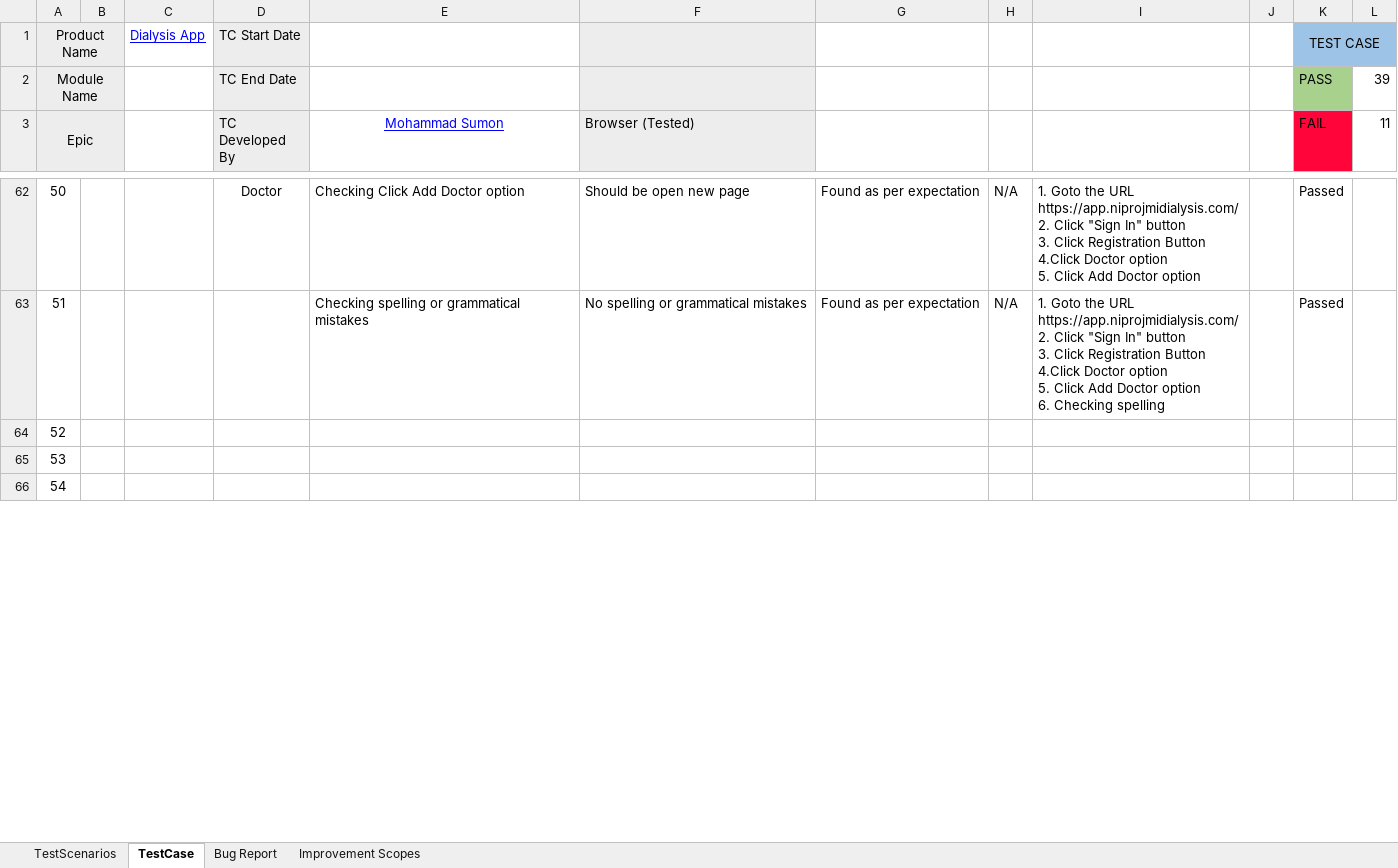
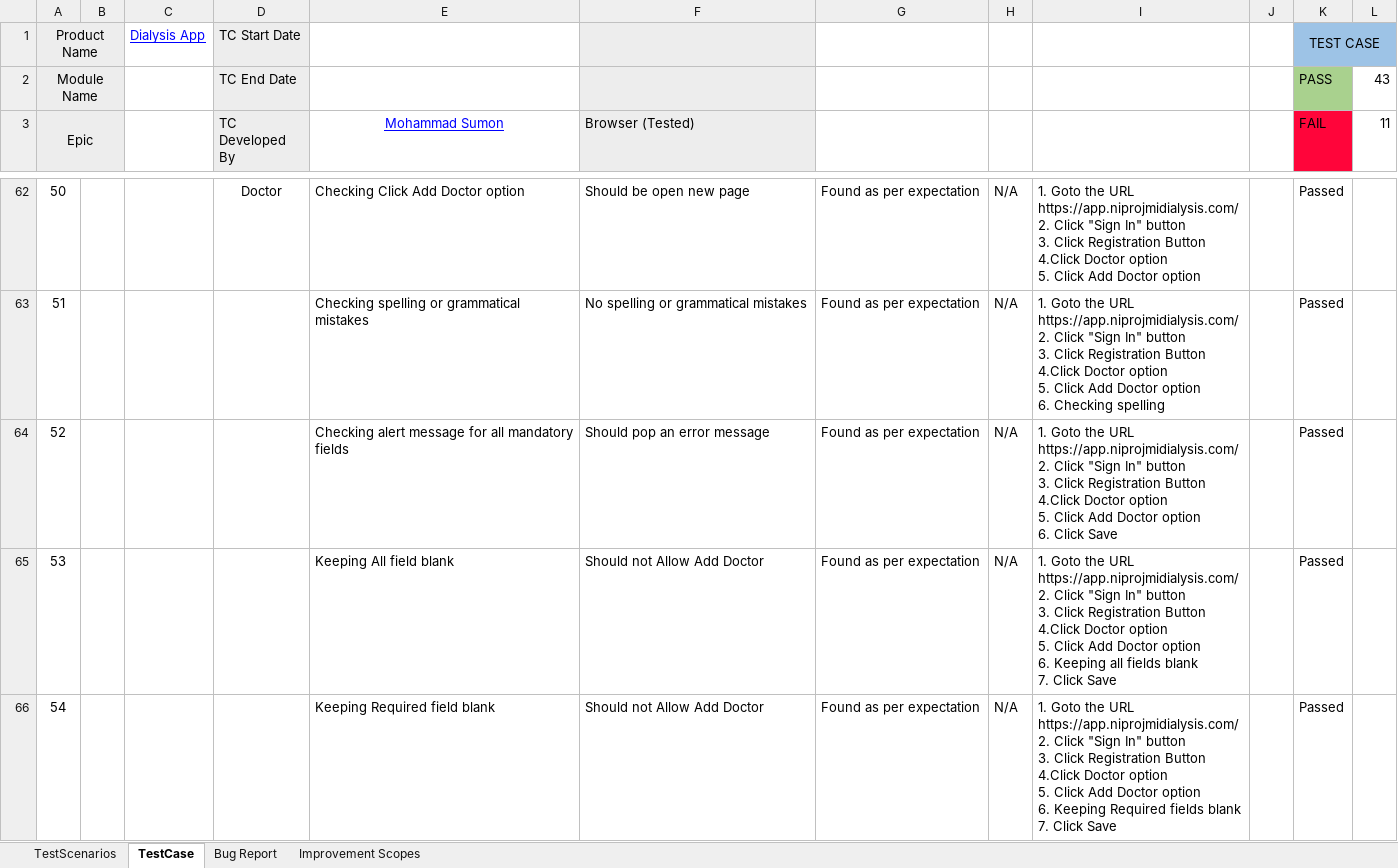
Before and after one commit to sumu9897/Nipro-Dialysis-App, an Excel workbook: Nipro-Dialysis-App.xlsx, sheet TestCase, drawn as a sheet; only a part is shown, gaps mark what is left out; values as stored, in another font and other column widths than the file's, no borders; conditional formats not drawn; ↵ is a line break in a cell; the diff covers the shown part only; the diff names each change by its address in the sheet, - before the commit and + after, or states it on an @@ line.

Commit message:
Update Doctor Part

```diff
--- a/Nipro-Dialysis-App.xlsx (sheet TestCase)
+++ b/Nipro-Dialysis-App.xlsx (sheet TestCase)
-L2 (11): 39
+L2 (11): 43
-E64 (Mohammad Sumon): (empty)
+E64 (Mohammad Sumon): Checking alert message for all mandatory fields
-F64 (Browser (Tested)): (empty)
+F64 (Browser (Tested)): Should pop an error message
-G64:G66: (empty)
+G64:G66: Found as per expectation
-H64:H66: (empty)
+H64:H66: N/A
-I64: (empty)
+I64: 1. Goto the URL ↵ https://app.niprojmidialysis.com/ ↵ 2. Click "Sign In" button ↵ 3. Click Registration Button ↵ 4.Click Doctor option ↵ 5. Click Add Doctor option ↵ 6. Click Save
-K64:K66 (FAIL): (empty)
+K64:K66 (FAIL): Passed
-E65 (Mohammad Sumon): (empty)
+E65 (Mohammad Sumon): Keeping All field blank
-F65:F66 (Browser (Tested)): (empty)
+F65:F66 (Browser (Tested)): Should not Allow Add Doctor
-I65: (empty)
+I65: 1. Goto the URL ↵ https://app.niprojmidialysis.com/ ↵ 2. Click "Sign In" button ↵ 3. Click Registration Button ↵ 4.Click Doctor option ↵ 5. Click Add Doctor option ↵ 6. Keeping all fields blank ↵ 7. Click Save
-E66 (Mohammad Sumon): (empty)
+E66 (Mohammad Sumon): Keeping Required field blank
-I66: (empty)
+I66: 1. Goto the URL ↵ https://app.niprojmidialysis.com/ ↵ 2. Click "Sign In" button ↵ 3. Click Registration Button ↵ 4.Click Doctor option ↵ 5. Click Add Doctor option ↵ 6. Keeping Required fields blank ↵ 7. Click Save
```
Also changed, not shown: 3 added rows, 10 edited cells and cell formats elsewhere in this sheet, formulas that keep their value.
